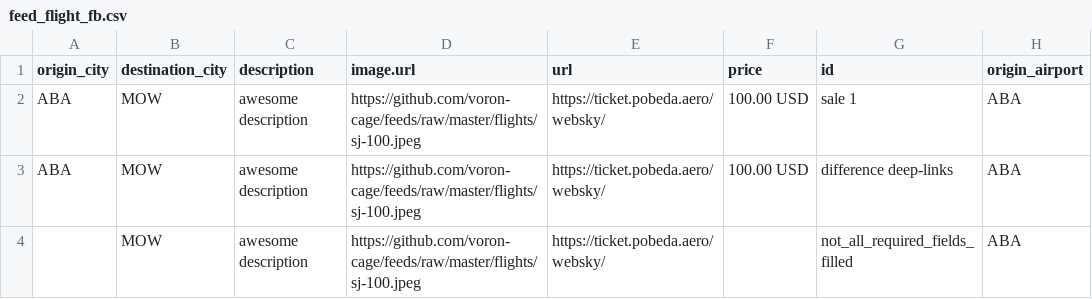
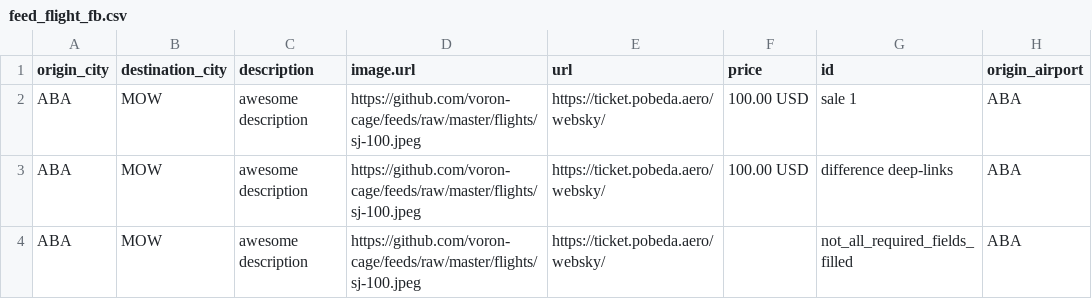
Before and after one commit to boltnev/dynamic-feeds, a CSV file: feed_flight_fb.csv, drawn as a sheet; only a part is shown; the diff names each change by its address in the sheet, - before the commit and + after, or states it on an @@ line.

Commit message:
Update feed_flight_fb.csv

```diff
--- a/feed_flight_fb.csv
+++ b/feed_flight_fb.csv
-A4 (origin_city): (empty)
+A4 (origin_city): ABA
```
